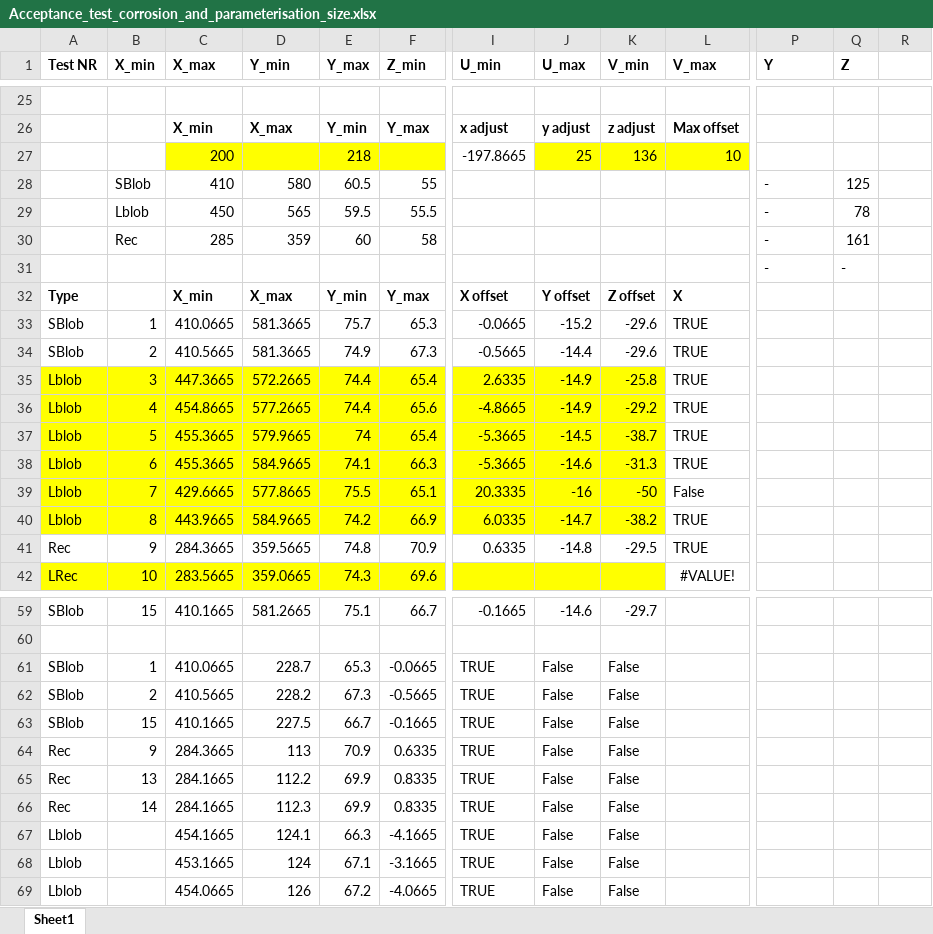
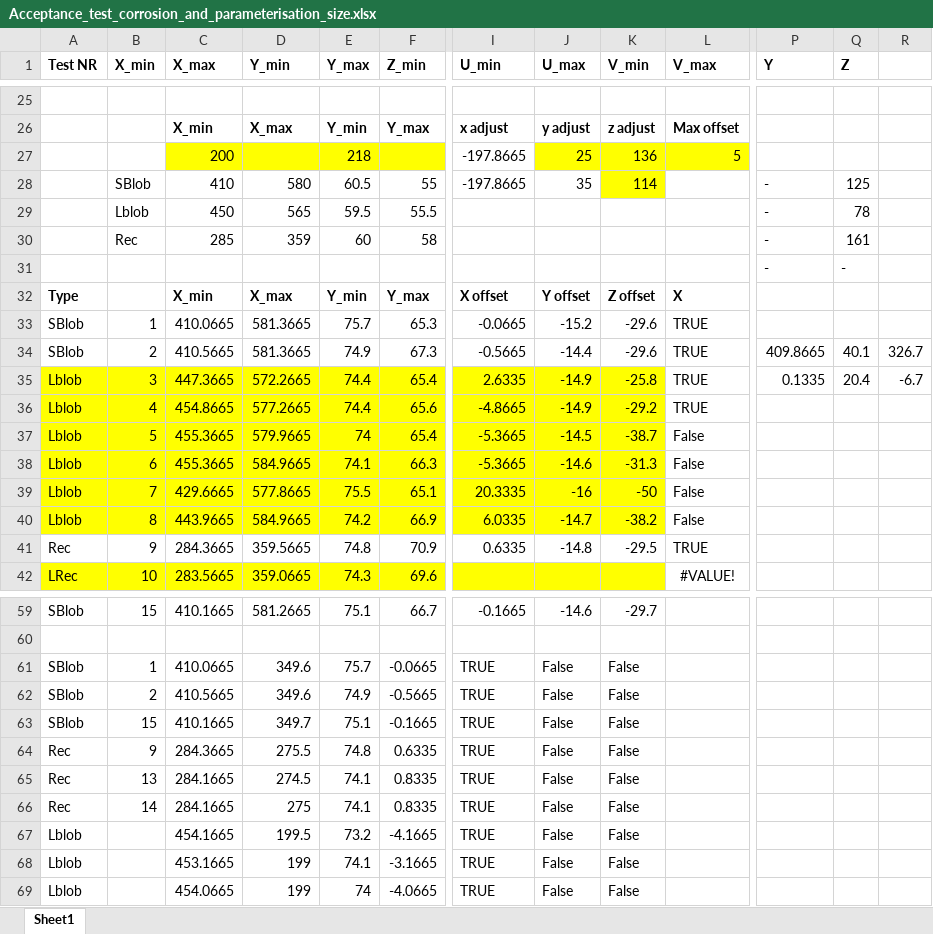
Before and after one commit to jens1906/Robotteknologi-5.-semester, an Excel workbook: Acceptance_test_corrosion_and_parameterisation_size.xlsx, sheet Sheet1, drawn as a sheet; only a part is shown, gaps mark what is left out; values as stored, in another font and other column widths than the file's, no borders; the diff names each change by its address in the sheet, - before the commit and + after, or states it on an @@ line.

Commit message:
More data

```diff
--- a/Acceptance_test_corrosion_and_parameterisation_size.xlsx (sheet Sheet1)
+++ b/Acceptance_test_corrosion_and_parameterisation_size.xlsx (sheet Sheet1)
-L27 (V_max): 10
+L27 (V_max): 5
-I28 (U_min): (empty)
+I28 (U_min): -197.8665
-J28 (U_max): (empty)
+J28 (U_max): 35
-K28 (V_min): (empty)
+K28 (V_min): 114
-K28 fill: none
+K28 fill: #FFFF00
-P34 (Y): (empty)
+P34 (Y): 409.8665
-Q34 (Z): (empty)
+Q34 (Z): 40.1
-R34: (empty)
+R34: 326.7
-P35 (Y): (empty)
+P35 (Y): 0.1335
-Q35 (Z): (empty)
+Q35 (Z): 20.4
-R35: (empty)
+R35: -6.7
-L37:L38 (V_max): TRUE
+L37:L38 (V_max): False
-L40 (V_max): TRUE
+L40 (V_max): False
-D61 (Y_min): 228.7
+D61 (Y_min): 349.6
-E61 (Y_max): 65.3
+E61 (Y_max): 75.7
-D62 (Y_min): 228.2
+D62 (Y_min): 349.6
-E62 (Y_max): 67.3
+E62 (Y_max): 74.9
-D63 (Y_min): 227.5
+D63 (Y_min): 349.7
-E63 (Y_max): 66.7
+E63 (Y_max): 75.1
-D64 (Y_min): 113
+D64 (Y_min): 275.5
-E64 (Y_max): 70.9
+E64 (Y_max): 74.8
-D65 (Y_min): 112.2
+D65 (Y_min): 274.5
-E65:E66 (Y_max): 69.9
+E65:E66 (Y_max): 74.1
-D66 (Y_min): 112.3
+D66 (Y_min): 275
-D67 (Y_min): 124.1
+D67 (Y_min): 199.5
-E67 (Y_max): 66.3
+E67 (Y_max): 73.2
-D68 (Y_min): 124
+D68 (Y_min): 199
-E68 (Y_max): 67.1
+E68 (Y_max): 74.1
-D69 (Y_min): 126
+D69 (Y_min): 199
-E69 (Y_max): 67.2
+E69 (Y_max): 74
```
Also changed, not shown: formulas that keep their value.
